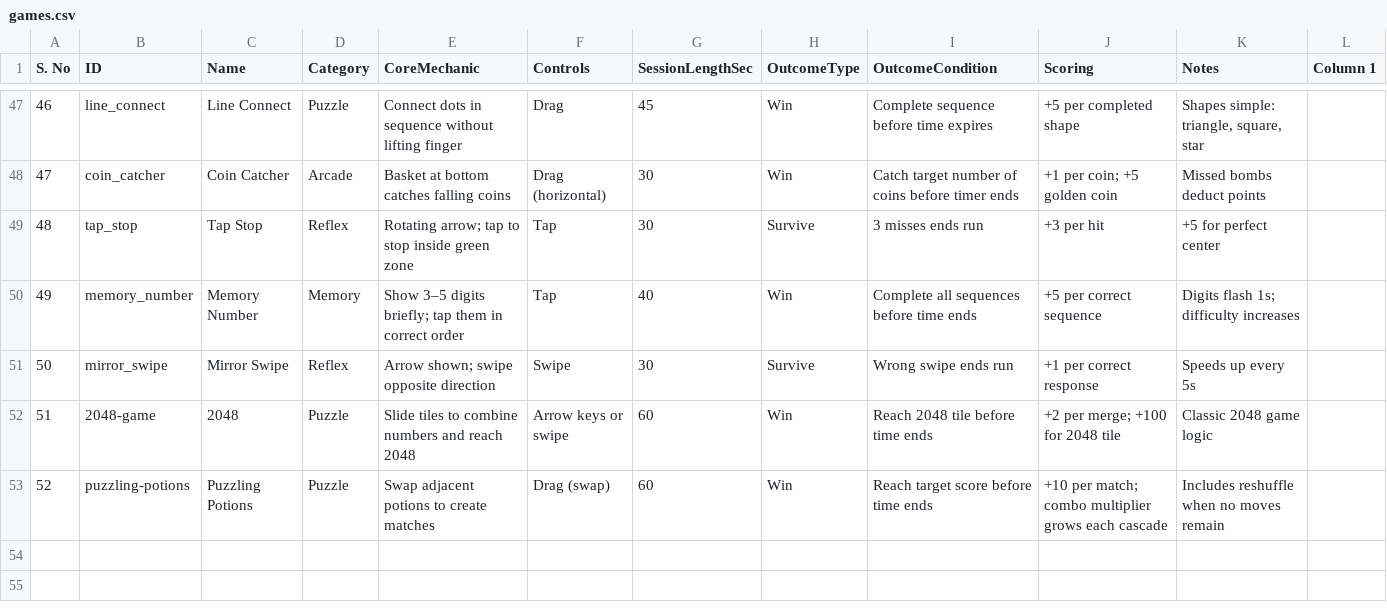
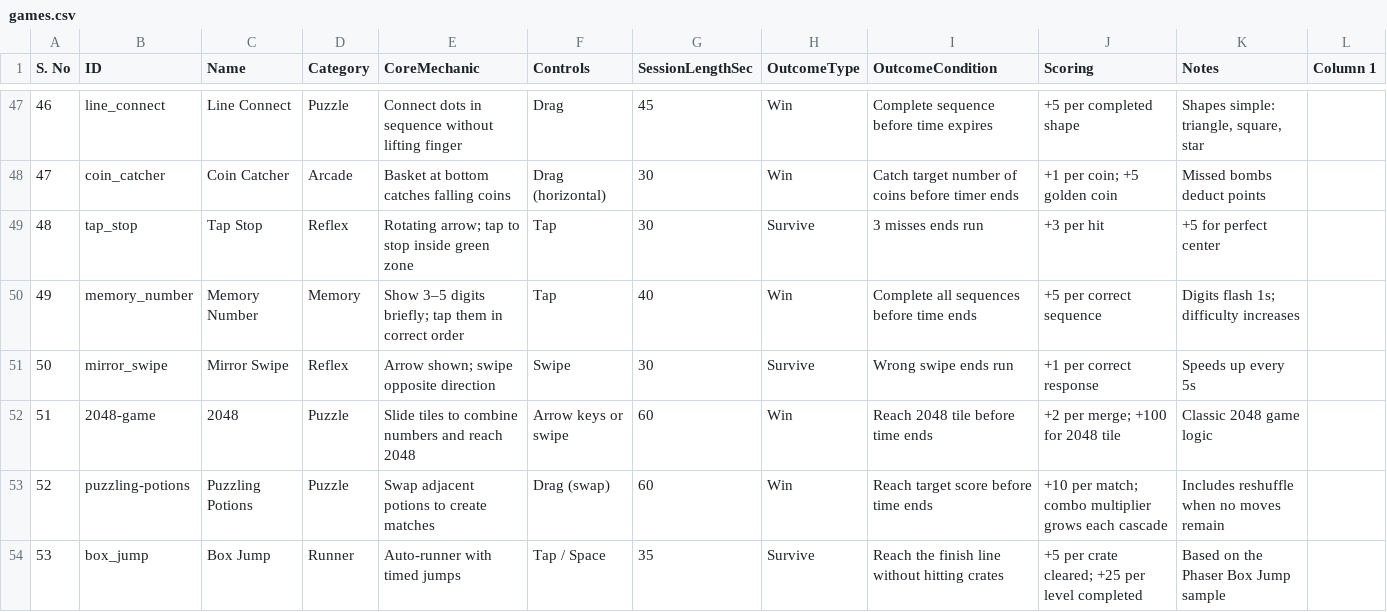
Before and after one commit to moltrus/playtok-webapp, a CSV file: games.csv, drawn as a sheet; only a part is shown, gaps mark what is left out; the diff names each change by its address in the sheet, - before the commit and + after, or states it on an @@ line.

Commit message:
Added Box Jump

```diff
--- a/games.csv
+++ b/games.csv
+row 54: 53 | box_jump | Box Jump | Runner | Auto-runner with timed jumps | Tap / Space | 35 | Survive | Reach the finish line without hitting crates | +5 per crate cleared; +25 per level completed | Based on the Phaser Box Jump sample
```
Also changed, not shown: 6 other files.
